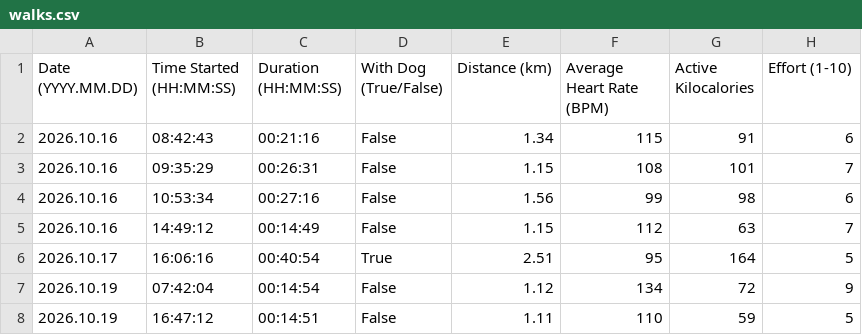
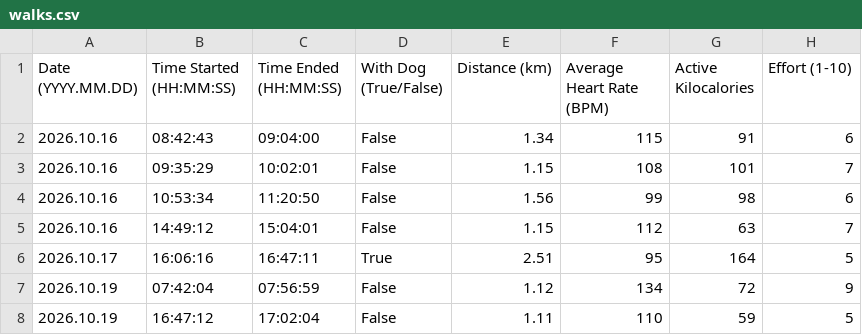
Before and after one commit to albertbogusz/dear-data-100, a CSV file: sketch/data/walks.csv, drawn as a sheet.

Commit message:
data: Replace `Duration` with `Time Ended`
Duration can be worked out in the sketch.

```diff
--- a/sketch/data/walks.csv
+++ b/sketch/data/walks.csv
@@ -1,8 +1,8 @@
-Date (YYYY.MM.DD),Time Started (HH:MM:SS),Duration (HH:MM:SS),With Dog (True/False),Distance (km),Average Heart Rate (BPM),Active Kilocalories,Effort (1-10)
-2026.10.16,08:42:43,00:21:16,False,1.34,115,91,6
-2026.10.16,09:35:29,00:26:31,False,1.15,108,101,7
-2026.10.16,10:53:34,00:27:16,False,1.56,99,98,6
-2026.10.16,14:49:12,00:14:49,False,1.15,112,63,7
-2026.10.17,16:06:16,00:40:54,True,2.51,95,164,5
-2026.10.19,07:42:04,00:14:54,False,1.12,134,72,9
-2026.10.19,16:47:12,00:14:51,False,1.11,110,59,5
+Date (YYYY.MM.DD),Time Started (HH:MM:SS),Time Ended (HH:MM:SS),With Dog (True/False),Distance (km),Average Heart Rate (BPM),Active Kilocalories,Effort (1-10)
+2026.10.16,08:42:43,09:04:00,False,1.34,115,91,6
+2026.10.16,09:35:29,10:02:01,False,1.15,108,101,7
+2026.10.16,10:53:34,11:20:50,False,1.56,99,98,6
+2026.10.16,14:49:12,15:04:01,False,1.15,112,63,7
+2026.10.17,16:06:16,16:47:11,True,2.51,95,164,5
+2026.10.19,07:42:04,07:56:59,False,1.12,134,72,9
+2026.10.19,16:47:12,17:02:04,False,1.11,110,59,5
```
Also changed, not shown: 1 other file.
